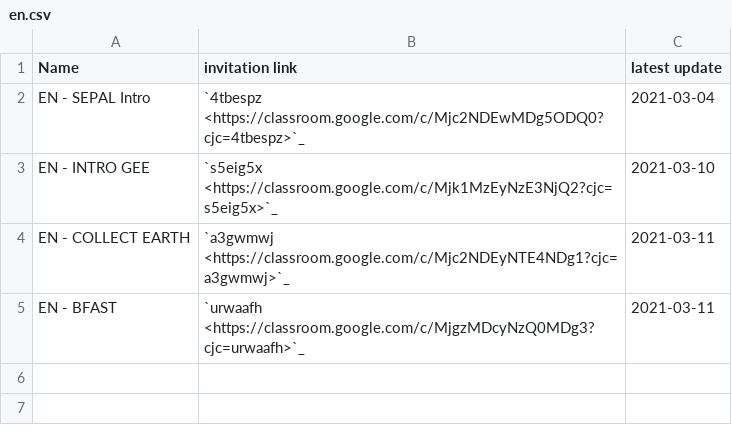
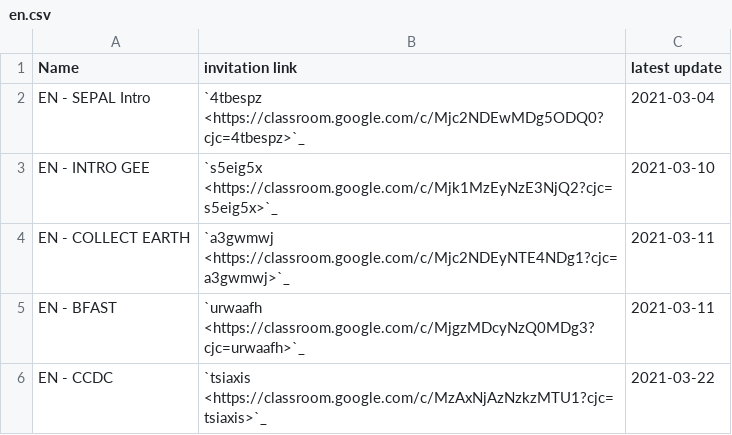
Before and after one commit to openforis/sepal-doc, a CSV file: docs/source/data/general/en.csv, drawn as a sheet; the diff names each change by its address in the sheet, - before the commit and + after, or states it on an @@ line.

Commit message:
add en - ccdc

```diff
--- a/docs/source/data/general/en.csv
+++ b/docs/source/data/general/en.csv
+row 6: EN - CCDC | `tsiaxis <https://classroom.google.com/c/MzAxNjAzNzkzMTU1?cjc=tsiaxis>`_ | 2021-03-22
```
